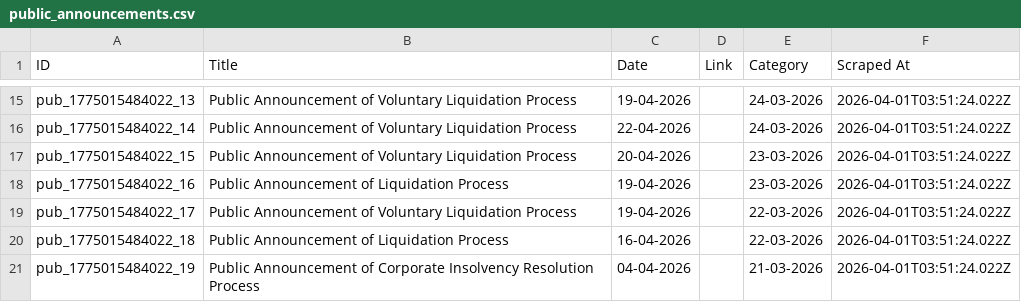
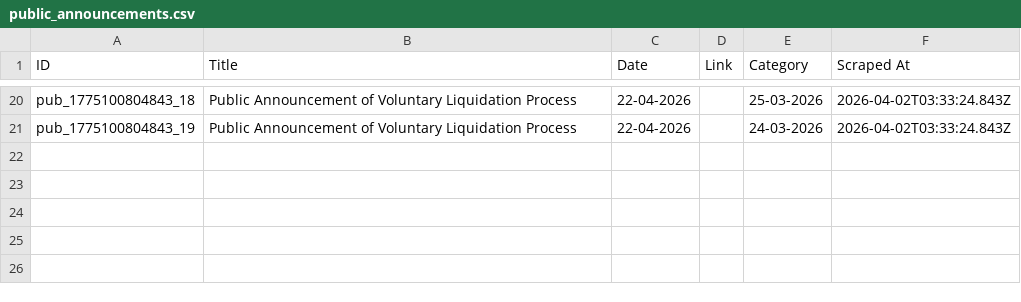
Before and after one commit to prometheus5863/form-g-aarsh, a CSV file: data/public_announcements.csv, drawn as a sheet; only a part is shown, gaps mark what is left out; removed rows and columns are numbered as before the commit, all else as after; the diff covers the shown part only; the diff names each change by its address in the sheet, - before the commit and + after, or states it on an @@ line.

```diff
--- a/data/public_announcements.csv
+++ b/data/public_announcements.csv
-A20 (ID): pub_1775015484022_13
+A20 (ID): pub_1775100804843_18
-C20 (Date): 19-04-2026
+C20 (Date): 22-04-2026
-E20 (Category): 24-03-2026
+E20 (Category): 25-03-2026
-F20:F21 (Scraped At): 2026-04-01T03:51:24.022Z
+F20:F21 (Scraped At): 2026-04-02T03:33:24.843Z
-A21 (ID): pub_1775015484022_14
+A21 (ID): pub_1775100804843_19
-row 17: pub_1775015484022_15 | Public Announcement of Voluntary Liquidation Process | 20-04-2026 |  | 23-03-2026 | 2026-04-01T03:51:24.022Z
-row 18: pub_1775015484022_16 | Public Announcement of Liquidation Process | 19-04-2026 |  | 23-03-2026 | 2026-04-01T03:51:24.022Z
-row 19: pub_1775015484022_17 | Public Announcement of Voluntary Liquidation Process | 19-04-2026 |  | 22-03-2026 | 2026-04-01T03:51:24.022Z
-row 20: pub_1775015484022_18 | Public Announcement of Liquidation Process | 16-04-2026 |  | 22-03-2026 | 2026-04-01T03:51:24.022Z
-row 21: pub_1775015484022_19 | Public Announcement of Corporate Insolvency Resolution Process | 04-04-2026 |  | 21-03-2026 | 2026-04-01T03:51:24.022Z
```
Also changed, not shown: 6 added rows, 1 removed row and 30 edited cells elsewhere in this file, data/announcements.csv, data/assignments.csv.
